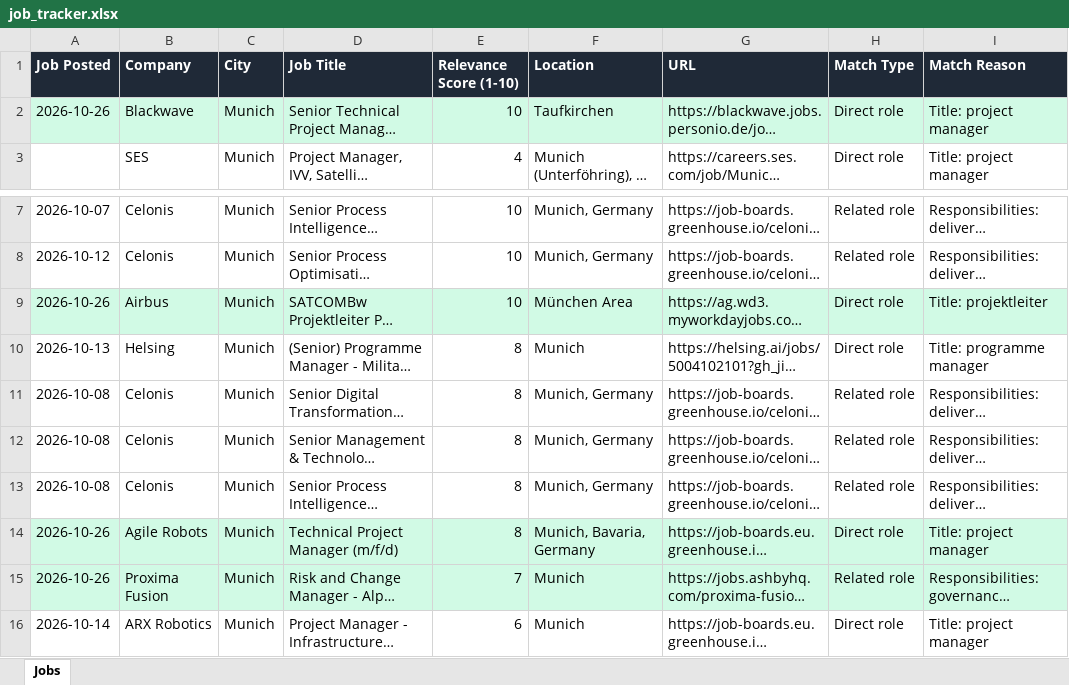
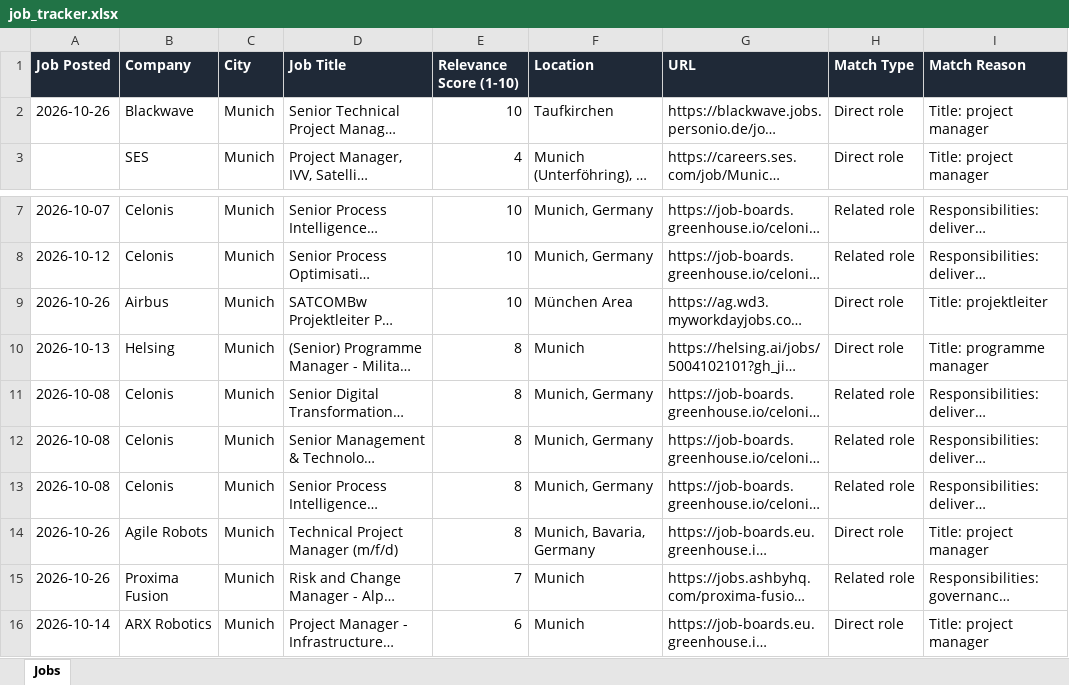
Before and after one commit to ifeellikeadev/Trackernew, an Excel workbook: data/job_tracker.xlsx, sheet Jobs, drawn as a sheet; only a part is shown, gaps mark what is left out; long unchanged cells end in …; values as stored, in another font and other column widths than the file's, no borders; the diff names each change by its address in the sheet, - before the commit and + after, or states it on an @@ line.

```diff
--- a/data/job_tracker.xlsx (sheet Jobs)
+++ b/data/job_tracker.xlsx (sheet Jobs)
-A2:I2 fill: #D1FAE5
+A2:I2 fill: none
-A9:I9 fill: #D1FAE5
+A9:I9 fill: none
-A14:I15 fill: #D1FAE5
+A14:I15 fill: none
```
Also changed, not shown: 2 other files.
